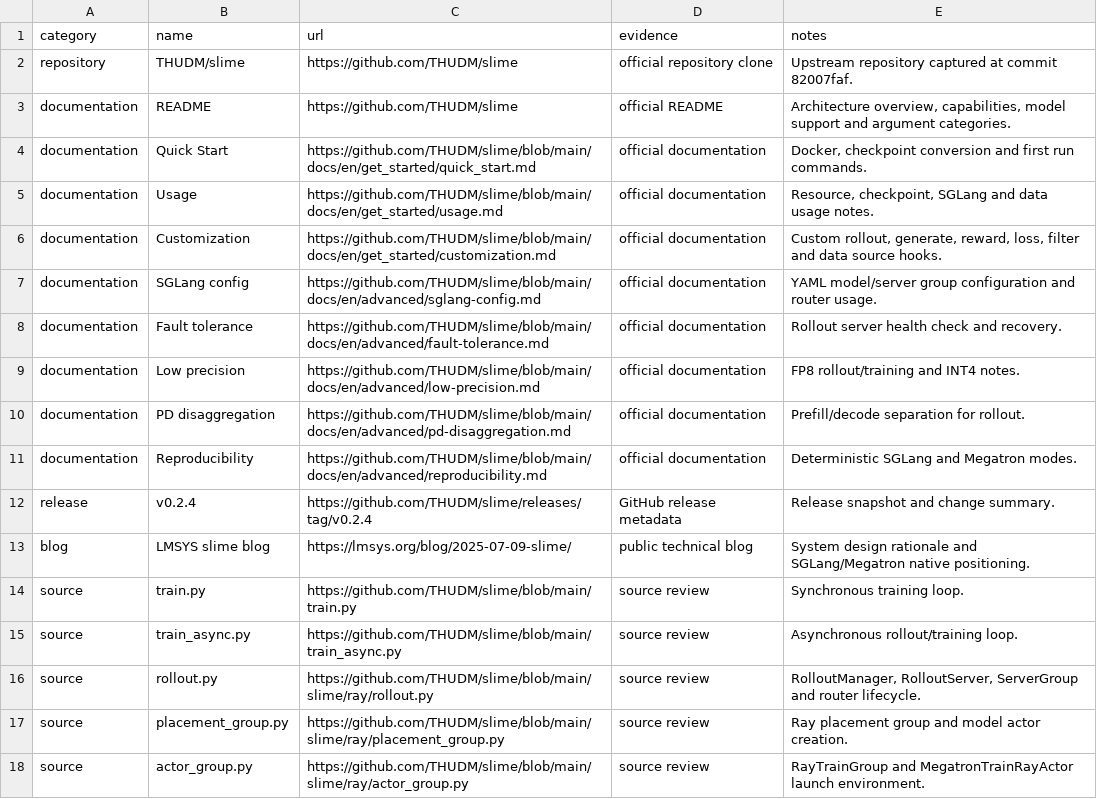
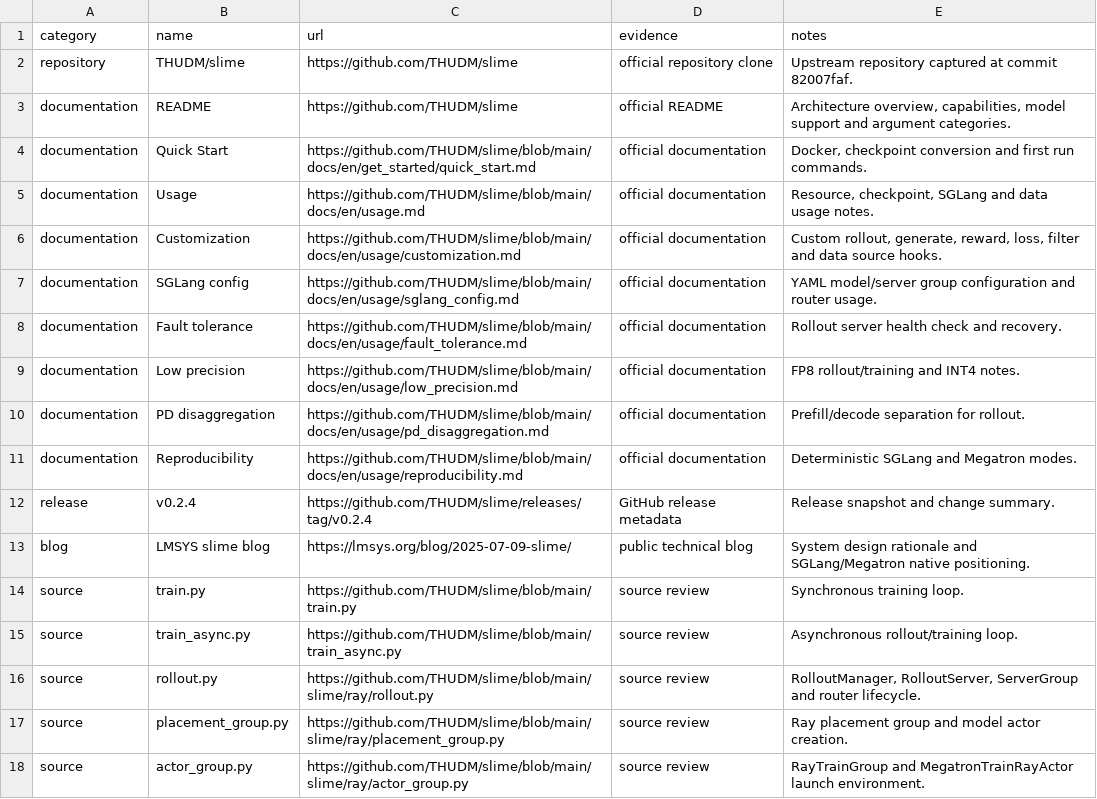
Before and after one commit to iwannabewater/manuscripts, a TSV file: slime-rl-scaling-guide/data/source-map.tsv, drawn as a sheet; only a part is shown.

```diff
--- a/slime-rl-scaling-guide/data/source-map.tsv
+++ b/slime-rl-scaling-guide/data/source-map.tsv
@@ -4,9 +4,9 @@ documentation	README	https://github.com/THUDM/slime	official README	Architecture
 documentation	Quick Start	https://github.com/THUDM/slime/blob/main/docs/en/get_started/quick_start.md	official documentation	Docker, checkpoint conversion and first run commands.
-documentation	Usage	https://github.com/THUDM/slime/blob/main/docs/en/get_started/usage.md	official documentation	Resource, checkpoint, SGLang and data usage notes.
-documentation	Customization	https://github.com/THUDM/slime/blob/main/docs/en/get_started/customization.md	official documentation	Custom rollout, generate, reward, loss, filter and data source hooks.
-documentation	SGLang config	https://github.com/THUDM/slime/blob/main/docs/en/advanced/sglang-config.md	official documentation	YAML model/server group configuration and router usage.
-documentation	Fault tolerance	https://github.com/THUDM/slime/blob/main/docs/en/advanced/fault-tolerance.md	official documentation	Rollout server health check and recovery.
-documentation	Low precision	https://github.com/THUDM/slime/blob/main/docs/en/advanced/low-precision.md	official documentation	FP8 rollout/training and INT4 notes.
-documentation	PD disaggregation	https://github.com/THUDM/slime/blob/main/docs/en/advanced/pd-disaggregation.md	official documentation	Prefill/decode separation for rollout.
-documentation	Reproducibility	https://github.com/THUDM/slime/blob/main/docs/en/advanced/reproducibility.md	official documentation	Deterministic SGLang and Megatron modes.
+documentation	Usage	https://github.com/THUDM/slime/blob/main/docs/en/usage.md	official documentation	Resource, checkpoint, SGLang and data usage notes.
+documentation	Customization	https://github.com/THUDM/slime/blob/main/docs/en/usage/customization.md	official documentation	Custom rollout, generate, reward, loss, filter and data source hooks.
+documentation	SGLang config	https://github.com/THUDM/slime/blob/main/docs/en/usage/sglang_config.md	official documentation	YAML model/server group configuration and router usage.
+documentation	Fault tolerance	https://github.com/THUDM/slime/blob/main/docs/en/usage/fault_tolerance.md	official documentation	Rollout server health check and recovery.
+documentation	Low precision	https://github.com/THUDM/slime/blob/main/docs/en/usage/low_precision.md	official documentation	FP8 rollout/training and INT4 notes.
+documentation	PD disaggregation	https://github.com/THUDM/slime/blob/main/docs/en/usage/pd_disaggregation.md	official documentation	Prefill/decode separation for rollout.
+documentation	Reproducibility	https://github.com/THUDM/slime/blob/main/docs/en/usage/reproducibility.md	official documentation	Deterministic SGLang and Megatron modes.
 release	v0.2.4	https://github.com/THUDM/slime/releases/tag/v0.2.4	GitHub release metadata	Release snapshot and change summary.
```
Also changed, not shown: macos-developer-handbook-2026/data/source-map.tsv, meituan-2026-q1-earnings-analysis/data/source-map.tsv, 44 other files.
